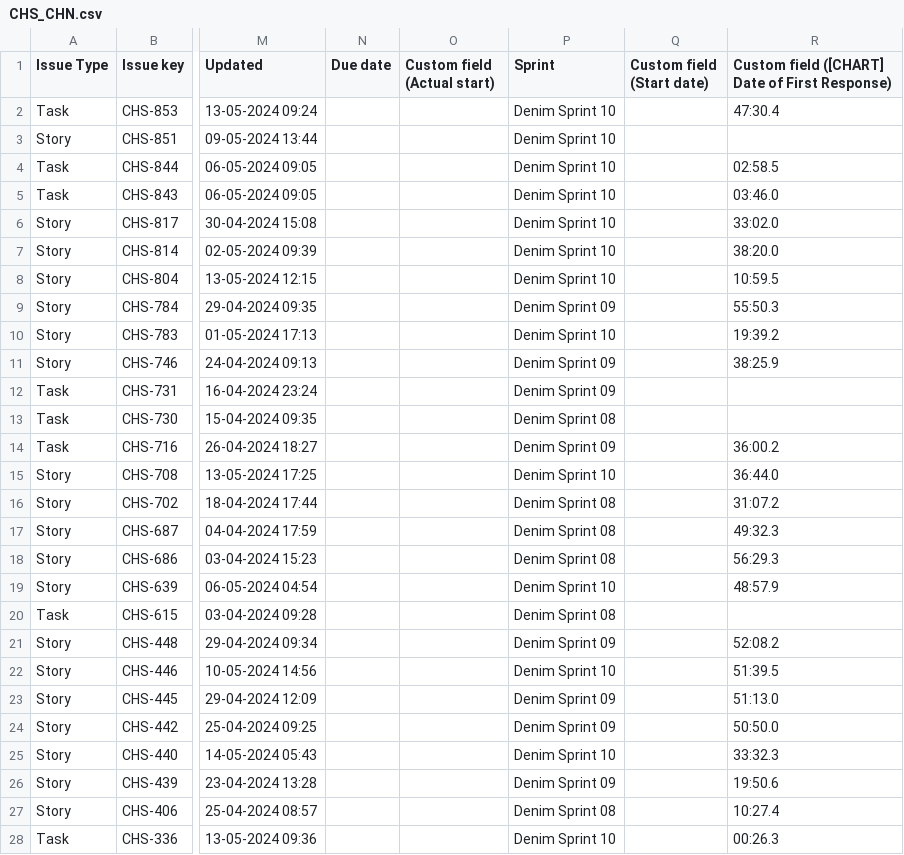
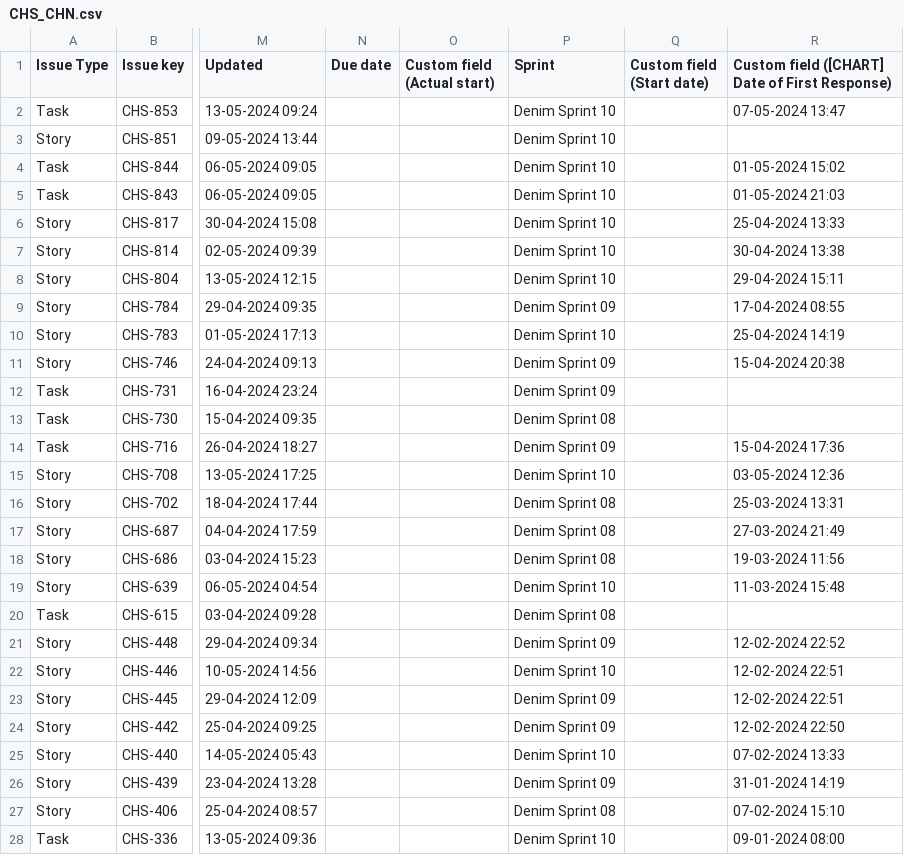
Before and after one commit to DenimSimbhu/CHS_CHN, a CSV file: CHS_CHN.csv, drawn as a sheet; only a part is shown, gaps mark what is left out; the diff names each change by its address in the sheet, - before the commit and + after, or states it on an @@ line.

Commit message:
Add files via upload

```diff
--- a/CHS_CHN.csv
+++ b/CHS_CHN.csv
-R2: 47:30.4
+R2: 07-05-2024 13:47
-R4: 02:58.5
+R4: 01-05-2024 15:02
-R5: 03:46.0
+R5: 01-05-2024 21:03
-R6: 33:02.0
+R6: 25-04-2024 13:33
-R7: 38:20.0
+R7: 30-04-2024 13:38
-R8: 10:59.5
+R8: 29-04-2024 15:11
-R9: 55:50.3
+R9: 17-04-2024 08:55
-R10: 19:39.2
+R10: 25-04-2024 14:19
-R11: 38:25.9
+R11: 15-04-2024 20:38
-R14: 36:00.2
+R14: 15-04-2024 17:36
-R15: 36:44.0
+R15: 03-05-2024 12:36
-R16: 31:07.2
+R16: 25-03-2024 13:31
-R17: 49:32.3
+R17: 27-03-2024 21:49
-R18: 56:29.3
+R18: 19-03-2024 11:56
-R19: 48:57.9
+R19: 11-03-2024 15:48
-R21: 52:08.2
+R21: 12-02-2024 22:52
-R22: 51:39.5
+R22: 12-02-2024 22:51
-R23: 51:13.0
+R23: 12-02-2024 22:51
-R24: 50:50.0
+R24: 12-02-2024 22:50
-R25: 33:32.3
+R25: 07-02-2024 13:33
-R26: 19:50.6
+R26: 31-01-2024 14:19
-R27: 10:27.4
+R27: 07-02-2024 15:10
-R28: 00:26.3
+R28: 09-01-2024 08:00
```
